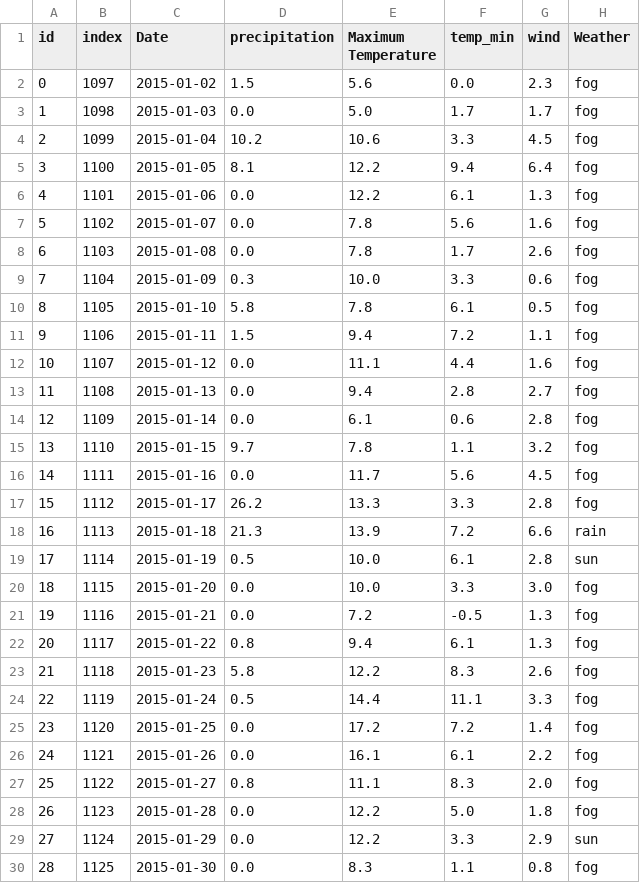
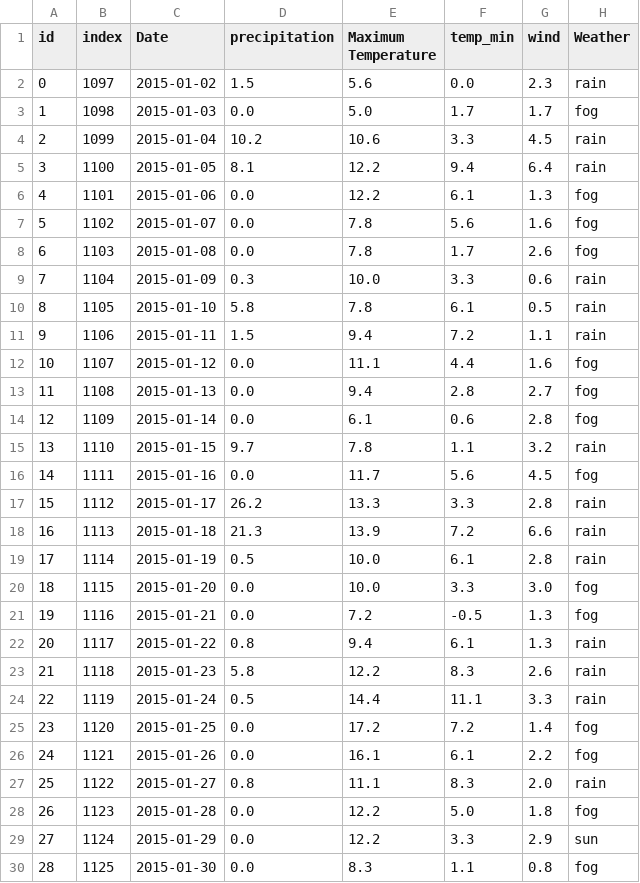
Before and after one commit to thchara/ThinkAloud, a CSV file: public/brush-interactions/data/weather.csv, drawn as a sheet; only a part is shown; the diff covers the shown part only.

```diff
--- a/public/brush-interactions/data/weather.csv
+++ b/public/brush-interactions/data/weather.csv
@@ -1,6 +1,6 @@
 id,index,Date,precipitation,Maximum Temperature,temp_min,wind,Weather
-0,1097,2015-01-02,1.5,5.6,0.0,2.3,fog
+0,1097,2015-01-02,1.5,5.6,0.0,2.3,rain
 1,1098,2015-01-03,0.0,5.0,1.7,1.7,fog
-2,1099,2015-01-04,10.2,10.6,3.3,4.5,fog
-3,1100,2015-01-05,8.1,12.2,9.4,6.4,fog
+2,1099,2015-01-04,10.2,10.6,3.3,4.5,rain
+3,1100,2015-01-05,8.1,12.2,9.4,6.4,rain
 4,1101,2015-01-06,0.0,12.2,6.1,1.3,fog
@@ -8,5 +8,5 @@ id,index,Date,precipitation,Maximum Temperature,temp_min,wind,Weather
 6,1103,2015-01-08,0.0,7.8,1.7,2.6,fog
-7,1104,2015-01-09,0.3,10.0,3.3,0.6,fog
-8,1105,2015-01-10,5.8,7.8,6.1,0.5,fog
-9,1106,2015-01-11,1.5,9.4,7.2,1.1,fog
+7,1104,2015-01-09,0.3,10.0,3.3,0.6,rain
+8,1105,2015-01-10,5.8,7.8,6.1,0.5,rain
+9,1106,2015-01-11,1.5,9.4,7.2,1.1,rain
 10,1107,2015-01-12,0.0,11.1,4.4,1.6,fog
@@ -14,15 +14,15 @@ id,index,Date,precipitation,Maximum Temperature,temp_min,wind,Weather
 12,1109,2015-01-14,0.0,6.1,0.6,2.8,fog
-13,1110,2015-01-15,9.7,7.8,1.1,3.2,fog
+13,1110,2015-01-15,9.7,7.8,1.1,3.2,rain
 14,1111,2015-01-16,0.0,11.7,5.6,4.5,fog
-15,1112,2015-01-17,26.2,13.3,3.3,2.8,fog
+15,1112,2015-01-17,26.2,13.3,3.3,2.8,rain
 16,1113,2015-01-18,21.3,13.9,7.2,6.6,rain
-17,1114,2015-01-19,0.5,10.0,6.1,2.8,sun
+17,1114,2015-01-19,0.5,10.0,6.1,2.8,rain
 18,1115,2015-01-20,0.0,10.0,3.3,3.0,fog
 19,1116,2015-01-21,0.0,7.2,-0.5,1.3,fog
-20,1117,2015-01-22,0.8,9.4,6.1,1.3,fog
-21,1118,2015-01-23,5.8,12.2,8.3,2.6,fog
-22,1119,2015-01-24,0.5,14.4,11.1,3.3,fog
+20,1117,2015-01-22,0.8,9.4,6.1,1.3,rain
+21,1118,2015-01-23,5.8,12.2,8.3,2.6,rain
+22,1119,2015-01-24,0.5,14.4,11.1,3.3,rain
 23,1120,2015-01-25,0.0,17.2,7.2,1.4,fog
 24,1121,2015-01-26,0.0,16.1,6.1,2.2,fog
-25,1122,2015-01-27,0.8,11.1,8.3,2.0,fog
+25,1122,2015-01-27,0.8,11.1,8.3,2.0,rain
 26,1123,2015-01-28,0.0,12.2,5.0,1.8,fog
```
Also changed, not shown: 126 edited cells elsewhere in this file, 2 other files.
